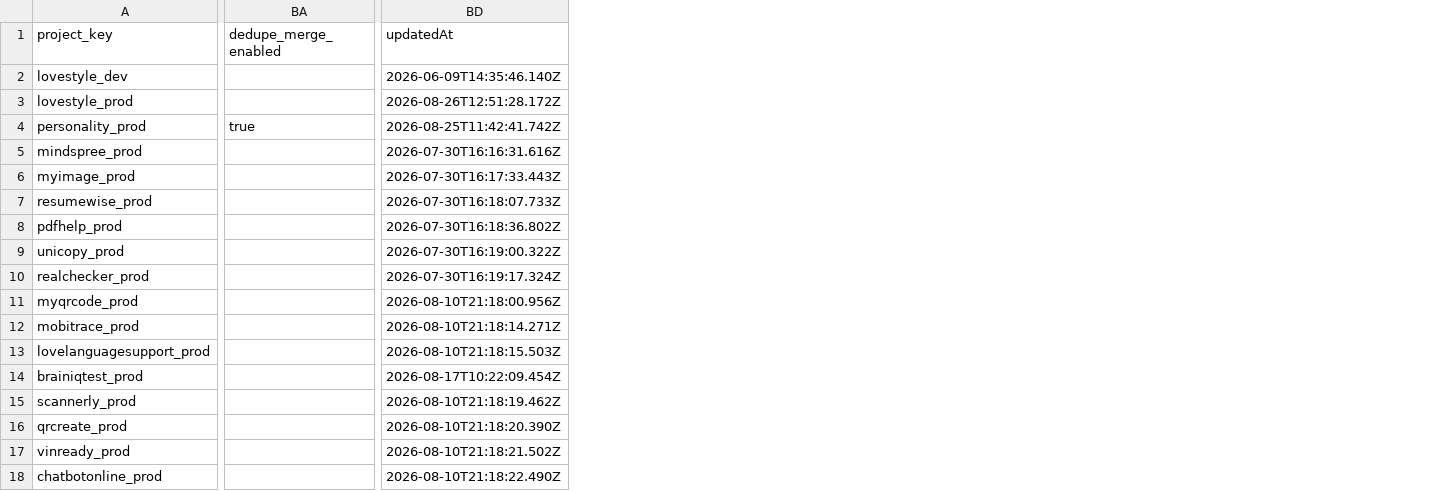
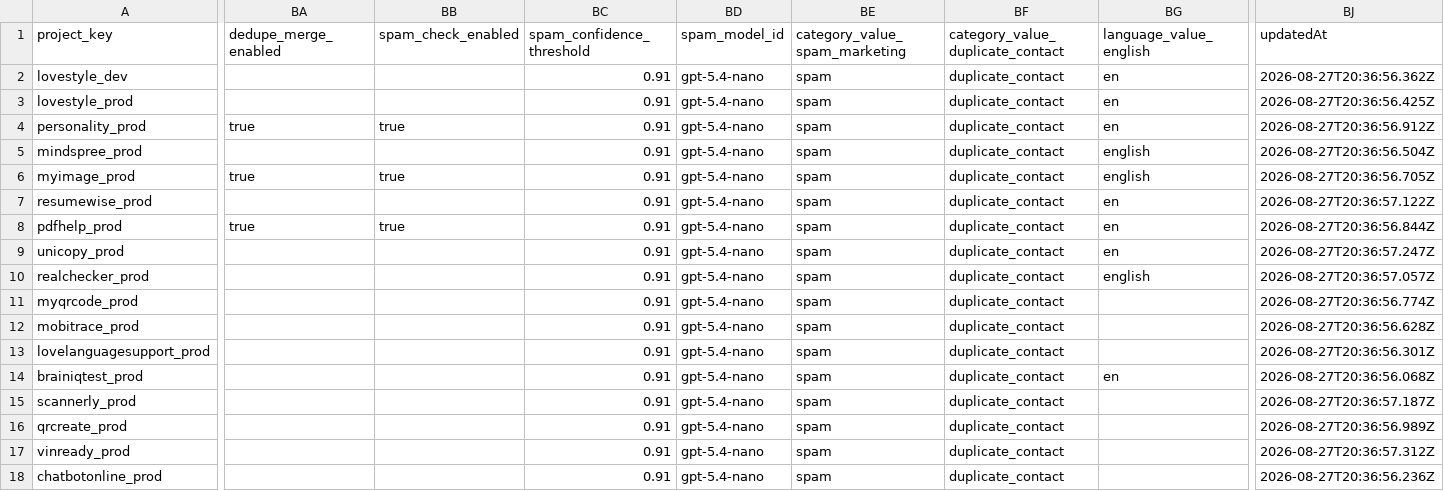
Before and after one commit to antonioefm/n8nbackup, a CSV file: datatables/cs_project_config.csv, drawn as a sheet; only a part is shown, gaps mark what is left out; addresses are those after the commit; the diff names each change by its address in the sheet, - before the commit and + after, or states it on an @@ line.

Commit message:
chore(backup): data table cs_project_config @ 2026-08-28T03:30:01.977Z

```diff
--- a/datatables/cs_project_config.csv
+++ b/datatables/cs_project_config.csv
+column BB (spam_check_enabled), rows 4-8: true |  | true |  | true
+column BC (spam_confidence_threshold), rows 2-18: all 0.91
+column BD (spam_model_id), rows 2-18: all gpt-5.4-nano
+column BE (category_value_spam_marketing), rows 2-18: all spam
+column BF (category_value_duplicate_contact), rows 2-18: all duplicate_contact
+column BG (language_value_english), rows 2-14: en | en | en | english | english | en | en | en | english |  |  |  | en
-BJ2 (updatedAt): 2026-06-09T14:35:46.140Z
+BJ2 (updatedAt): 2026-08-27T20:36:56.362Z
-BJ3 (updatedAt): 2026-08-26T12:51:28.172Z
+BJ3 (updatedAt): 2026-08-27T20:36:56.425Z
-BJ4 (updatedAt): 2026-08-25T11:42:41.742Z
+BJ4 (updatedAt): 2026-08-27T20:36:56.912Z
-BJ5 (updatedAt): 2026-07-30T16:16:31.616Z
+BJ5 (updatedAt): 2026-08-27T20:36:56.504Z
-BA6 (dedupe_merge_enabled): (empty)
+BA6 (dedupe_merge_enabled): true
-BJ6 (updatedAt): 2026-07-30T16:17:33.443Z
+BJ6 (updatedAt): 2026-08-27T20:36:56.705Z
-BJ7 (updatedAt): 2026-07-30T16:18:07.733Z
+BJ7 (updatedAt): 2026-08-27T20:36:57.122Z
-BA8 (dedupe_merge_enabled): (empty)
+BA8 (dedupe_merge_enabled): true
-BJ8 (updatedAt): 2026-07-30T16:18:36.802Z
+BJ8 (updatedAt): 2026-08-27T20:36:56.844Z
-BJ9 (updatedAt): 2026-07-30T16:19:00.322Z
+BJ9 (updatedAt): 2026-08-27T20:36:57.247Z
-BJ10 (updatedAt): 2026-07-30T16:19:17.324Z
+BJ10 (updatedAt): 2026-08-27T20:36:57.057Z
-BJ11 (updatedAt): 2026-08-10T21:18:00.956Z
+BJ11 (updatedAt): 2026-08-27T20:36:56.774Z
-BJ12 (updatedAt): 2026-08-10T21:18:14.271Z
+BJ12 (updatedAt): 2026-08-27T20:36:56.628Z
-BJ13 (updatedAt): 2026-08-10T21:18:15.503Z
+BJ13 (updatedAt): 2026-08-27T20:36:56.301Z
-BJ14 (updatedAt): 2026-08-17T10:22:09.454Z
+BJ14 (updatedAt): 2026-08-27T20:36:56.068Z
-BJ15 (updatedAt): 2026-08-10T21:18:19.462Z
+BJ15 (updatedAt): 2026-08-27T20:36:57.187Z
-BJ16 (updatedAt): 2026-08-10T21:18:20.390Z
+BJ16 (updatedAt): 2026-08-27T20:36:56.989Z
-BJ17 (updatedAt): 2026-08-10T21:18:21.502Z
+BJ17 (updatedAt): 2026-08-27T20:36:57.312Z
-BJ18 (updatedAt): 2026-08-10T21:18:22.490Z
+BJ18 (updatedAt): 2026-08-27T20:36:56.236Z
```
